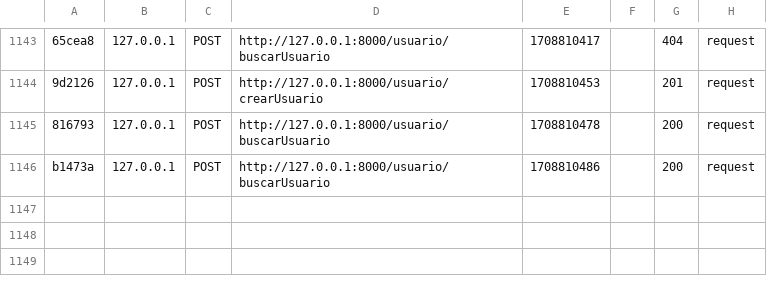
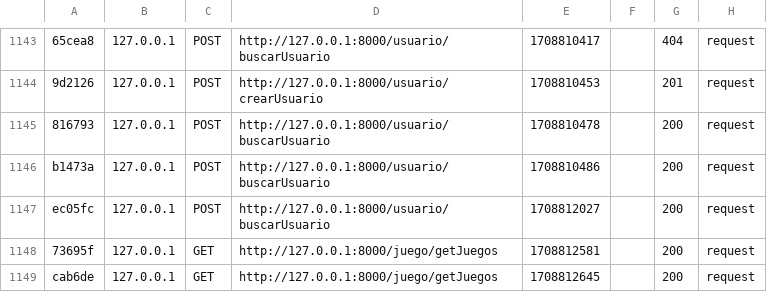
Before and after one commit to david87chdz/Proyecto, a CSV file: var/cache/dev/profiler/index.csv, drawn as a sheet; only a part is shown, gaps mark what is left out; the diff names each change by its address in the sheet, - before the commit and + after, or states it on an @@ line.

```diff
--- a/var/cache/dev/profiler/index.csv
+++ b/var/cache/dev/profiler/index.csv
+row 1147: ec05fc | 127.0.0.1 | POST | http://127.0.0.1:8000/usuario/buscarUsuario | 1708812027 |  | 200 | request
+row 1148: 73695f | 127.0.0.1 | GET | http://127.0.0.1:8000/juego/getJuegos | 1708812581 |  | 200 | request
+row 1149: cab6de | 127.0.0.1 | GET | http://127.0.0.1:8000/juego/getJuegos | 1708812645 |  | 200 | request
```
Also changed, not shown: 2 other files.
